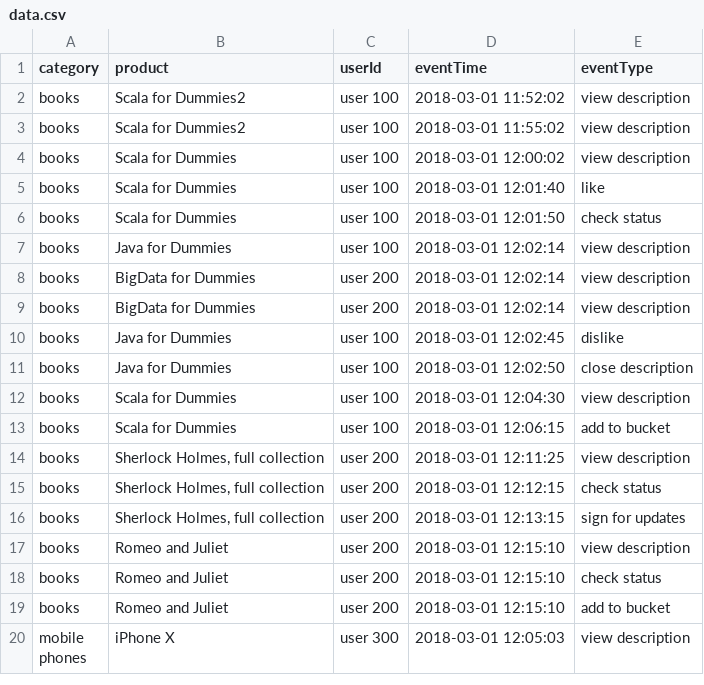
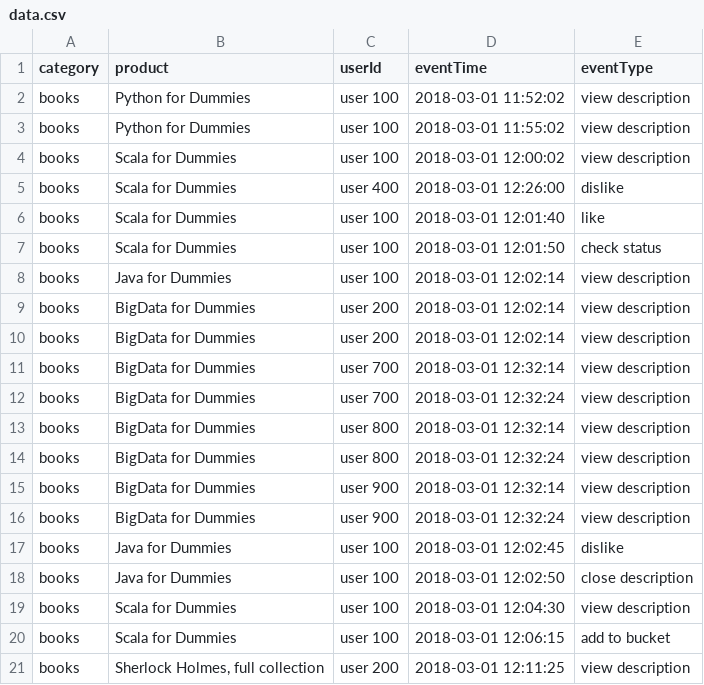
Before and after one commit to vlad-vinnyk1/spark_sql_pet_project, a CSV file: src/main/resources/data.csv, drawn as a sheet; only a part is shown; the shorter side is filled out with more unchanged rows; the diff covers the shown part only.

Commit message:
Task #2: Calculate top 10 products per category

```diff
--- a/src/main/resources/data.csv
+++ b/src/main/resources/data.csv
@@ -2,2 +2,2 @@ category,product,userId,eventTime,eventType
-books,Scala for Dummies2,user 100,2018-03-01 11:52:02,view description
-books,Scala for Dummies2,user 100,2018-03-01 11:55:02,view description
+books        ,Python for Dummies                ,user 100  ,2018-03-01 11:52:02,view description
+books        ,Python for Dummies                ,user 100  ,2018-03-01 11:55:02,view description
@@ -4,0 +5 @@ books,Scala for Dummies,user 100,2018-03-01 12:00:02,view description
+books        ,Scala for Dummies                 ,user 400  ,2018-03-01 12:26:00,dislike
@@ -9,0 +11,6 @@ books,BigData for Dummies,user 200,2018-03-01 12:02:14,view description
+books        ,BigData for Dummies               ,user 700  ,2018-03-01 12:32:14,view description
+books        ,BigData for Dummies               ,user 700  ,2018-03-01 12:32:24,view description
+books        ,BigData for Dummies               ,user 800  ,2018-03-01 12:32:14,view description
+books        ,BigData for Dummies               ,user 800  ,2018-03-01 12:32:24,view description
+books        ,BigData for Dummies               ,user 900  ,2018-03-01 12:32:14,view description
+books        ,BigData for Dummies               ,user 900  ,2018-03-01 12:32:24,view description
```
Also changed, not shown: 18 added rows elsewhere in this file, 5 other files.
